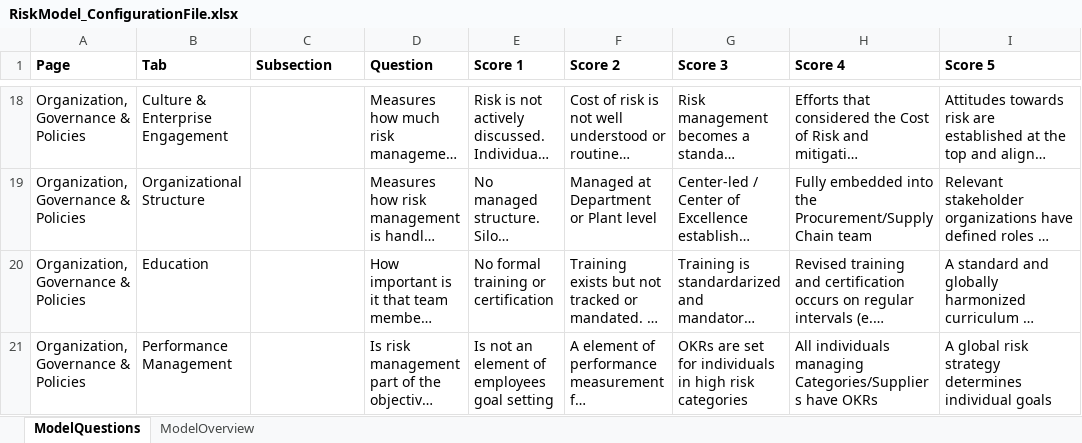
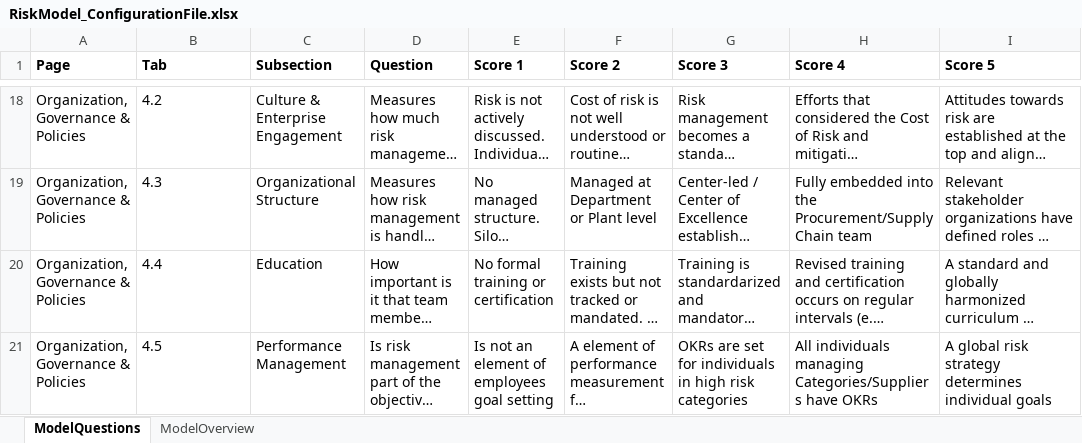
Before and after one commit to dieGeijo8/BusinessModel_app_generator, an Excel workbook: Configuration/RiskModel_ConfigurationFile.xlsx, sheet ModelQuestions, drawn as a sheet; only a part is shown, gaps mark what is left out; long unchanged cells end in …; values as stored, in another font and other column widths than the file's, no borders; the diff covers the shown part only; the diff names each change by its address in the sheet, - before the commit and + after, or states it on an @@ line.

```diff
--- a/Configuration/RiskModel_ConfigurationFile.xlsx (sheet ModelQuestions)
+++ b/Configuration/RiskModel_ConfigurationFile.xlsx (sheet ModelQuestions)
-B18 (Tab): Culture & Enterprise Engagement
+B18 (Tab): 4.2
-C18 (Subsection): (empty)
+C18 (Subsection): Culture & Enterprise Engagement
-B19 (Tab): Organizational Structure
+B19 (Tab): 4.3
-C19 (Subsection): (empty)
+C19 (Subsection): Organizational Structure
-B20 (Tab): Education
+B20 (Tab): 4.4
-C20 (Subsection): (empty)
+C20 (Subsection): Education
-B21 (Tab): Performance Management
+B21 (Tab): 4.5
-C21 (Subsection): (empty)
+C21 (Subsection): Performance Management
```
Also changed, not shown: 32 edited cells elsewhere in this sheet, sheet ModelOverview, 12 other files.
